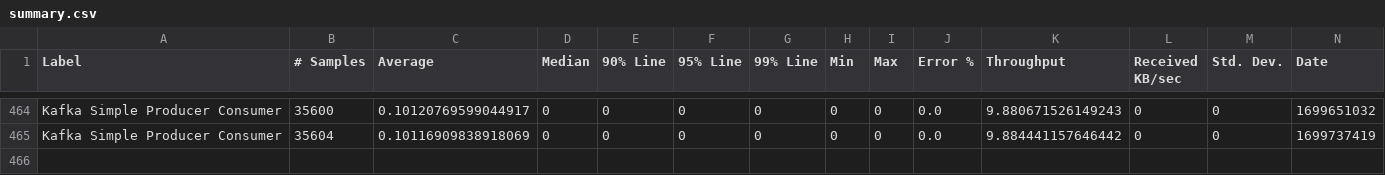
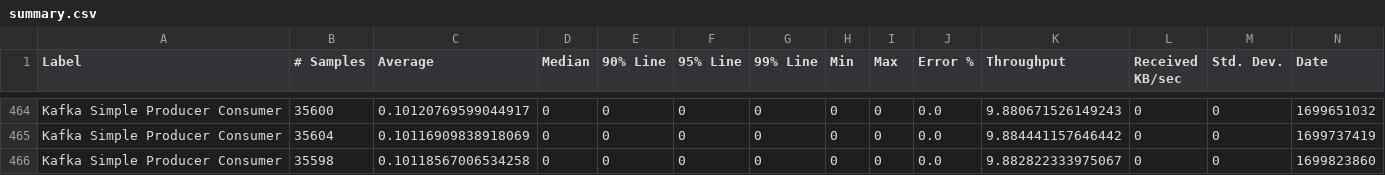
Before and after one commit to ballerina-platform/module-ballerinax-kafka, a CSV file: load-tests/simple_producer_consumer/results/summary.csv, drawn as a sheet; only a part is shown, gaps mark what is left out; rows hold the shown columns only; the diff names each change by its address in the sheet, - before the commit and + after, or states it on an @@ line.

Commit message:
Update simple_producer_consumer test results on Sun Nov 12 21:18:44 UTC 2023

```diff
--- a/load-tests/simple_producer_consumer/results/summary.csv
+++ b/load-tests/simple_producer_consumer/results/summary.csv
+row 466: Kafka Simple Producer Consumer | 35598 | 0.10118567006534258 | 0 | 0 | 0 | 0 | 0 | 0 | 0.0 | 9.882822333975067 | 0 | 0 | 1699823860
```
